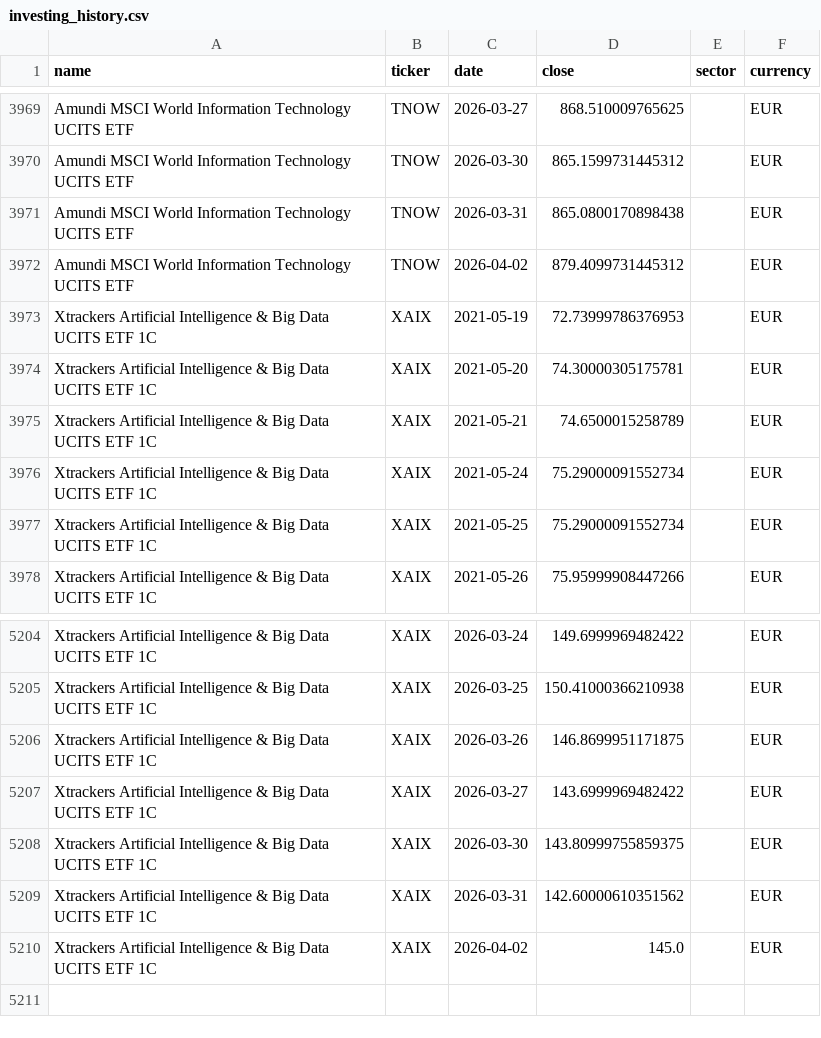
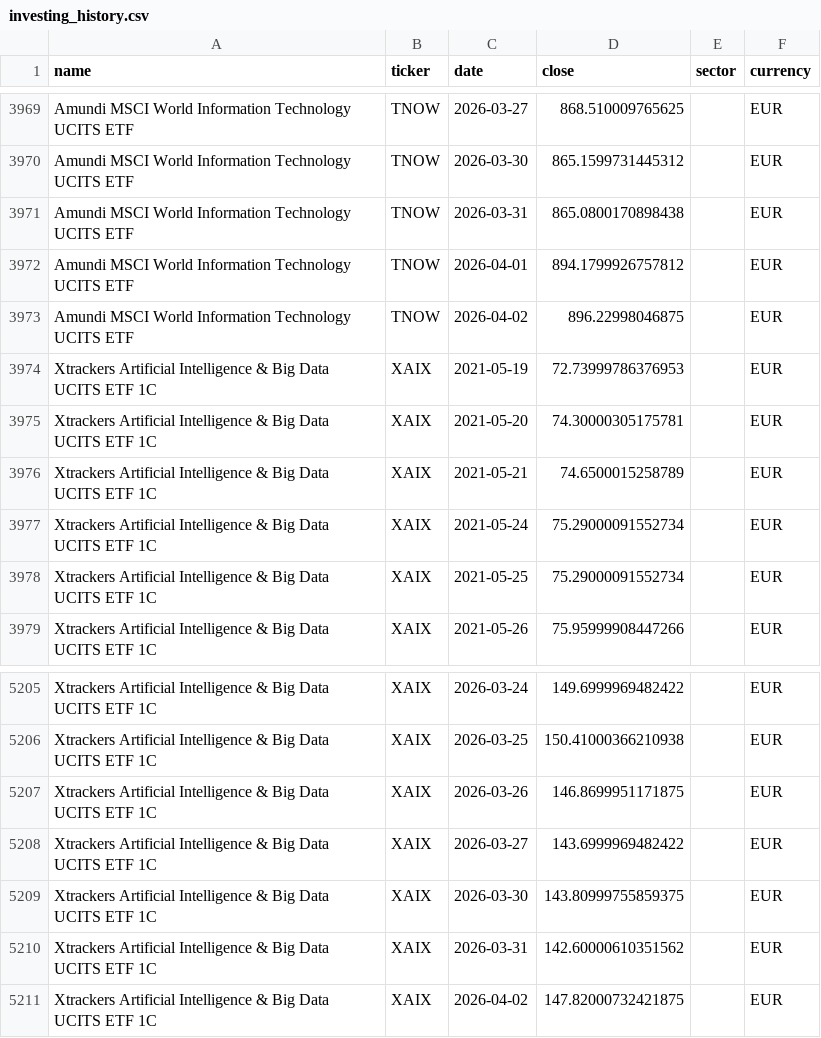
Before and after one commit to antoniosanso/ETF, a CSV file: datasets/investing_history.csv, drawn as a sheet; only a part is shown, gaps mark what is left out.

```diff
--- a/datasets/investing_history.csv
+++ b/datasets/investing_history.csv
@@ -3971,3 +3971,4 @@ Amundi MSCI World Information Technology UCITS ETF,TNOW,2026-03-30,865.159973144
 Amundi MSCI World Information Technology UCITS ETF,TNOW,2026-03-31,865.0800170898438,,EUR
-Amundi MSCI World Information Technology UCITS ETF,TNOW,2026-04-02,879.4099731445312,,EUR
+Amundi MSCI World Information Technology UCITS ETF,TNOW,2026-04-01,894.1799926757812,,EUR
+Amundi MSCI World Information Technology UCITS ETF,TNOW,2026-04-02,896.22998046875,,EUR
 Xtrackers Artificial Intelligence & Big Data UCITS ETF 1C,XAIX,2021-05-19,72.73999786376953,,EUR
@@ -5209,2 +5210,2 @@ Xtrackers Artificial Intelligence & Big Data UCITS ETF 1C,XAIX,2026-03-30,143.80
 Xtrackers Artificial Intelligence & Big Data UCITS ETF 1C,XAIX,2026-03-31,142.60000610351562,,EUR
-Xtrackers Artificial Intelligence & Big Data UCITS ETF 1C,XAIX,2026-04-02,145.0,,EUR
+Xtrackers Artificial Intelligence & Big Data UCITS ETF 1C,XAIX,2026-04-02,147.82000732421875,,EUR
```
